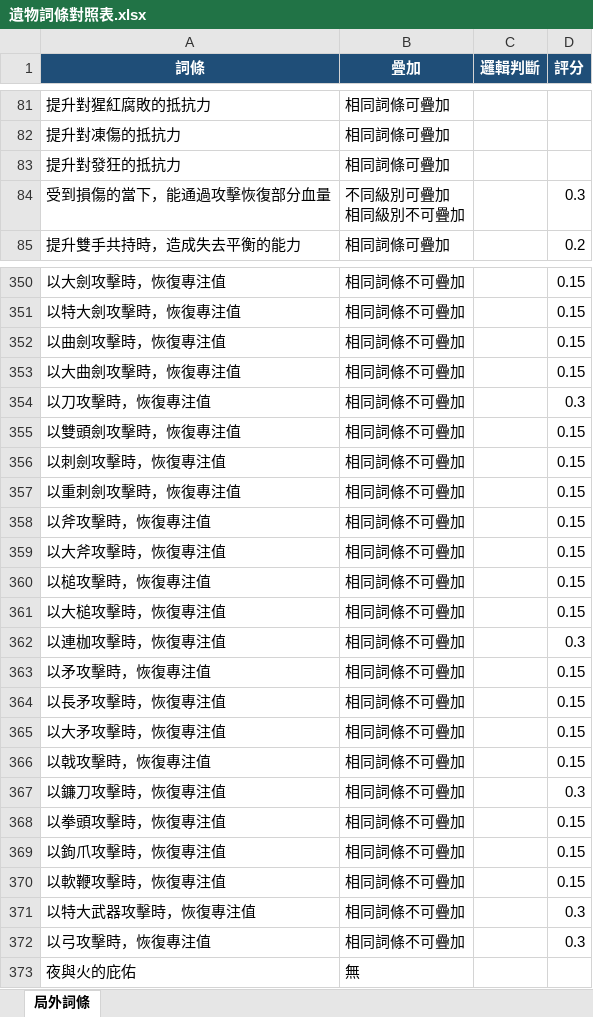
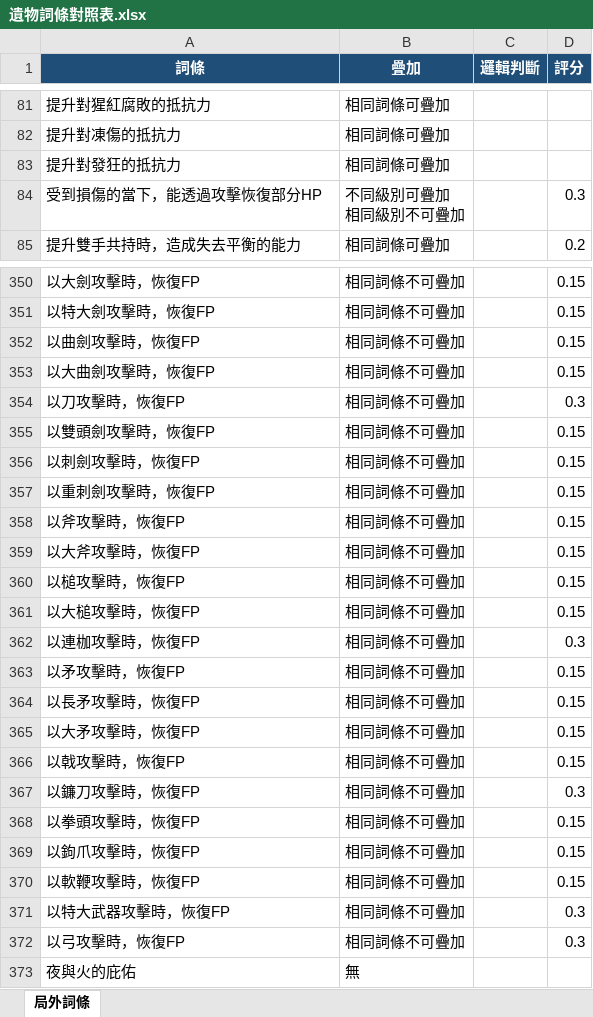
Before and after one commit to CaramelYo/ERN_relics_helper, an Excel workbook: outputs/relic_terms_table/遺物詞條對照表.xlsx, sheet 局外詞條, drawn as a sheet; only a part is shown, gaps mark what is left out; values as stored, in another font and other column widths than the file's, no borders; table styles not drawn; the diff covers the shown part only; the diff names each change by its address in the sheet, - before the commit and + after, or states it on an @@ line.

```diff
--- a/outputs/relic_terms_table/遺物詞條對照表.xlsx (sheet 局外詞條)
+++ b/outputs/relic_terms_table/遺物詞條對照表.xlsx (sheet 局外詞條)
-A84 (詞條): 受到損傷的當下，能通過攻擊恢復部分血量
+A84 (詞條): 受到損傷的當下，能透過攻擊恢復部分HP
-A350 (詞條): 以大劍攻擊時，恢復專注值
+A350 (詞條): 以大劍攻擊時，恢復FP
-A351 (詞條): 以特大劍攻擊時，恢復專注值
+A351 (詞條): 以特大劍攻擊時，恢復FP
-A352 (詞條): 以曲劍攻擊時，恢復專注值
+A352 (詞條): 以曲劍攻擊時，恢復FP
-A353 (詞條): 以大曲劍攻擊時，恢復專注值
+A353 (詞條): 以大曲劍攻擊時，恢復FP
-A354 (詞條): 以刀攻擊時，恢復專注值
+A354 (詞條): 以刀攻擊時，恢復FP
-A355 (詞條): 以雙頭劍攻擊時，恢復專注值
+A355 (詞條): 以雙頭劍攻擊時，恢復FP
-A356 (詞條): 以刺劍攻擊時，恢復專注值
+A356 (詞條): 以刺劍攻擊時，恢復FP
-A357 (詞條): 以重刺劍攻擊時，恢復專注值
+A357 (詞條): 以重刺劍攻擊時，恢復FP
-A358 (詞條): 以斧攻擊時，恢復專注值
+A358 (詞條): 以斧攻擊時，恢復FP
-A359 (詞條): 以大斧攻擊時，恢復專注值
+A359 (詞條): 以大斧攻擊時，恢復FP
-A360 (詞條): 以槌攻擊時，恢復專注值
+A360 (詞條): 以槌攻擊時，恢復FP
-A361 (詞條): 以大槌攻擊時，恢復專注值
+A361 (詞條): 以大槌攻擊時，恢復FP
-A362 (詞條): 以連枷攻擊時，恢復專注值
+A362 (詞條): 以連枷攻擊時，恢復FP
-A363 (詞條): 以矛攻擊時，恢復專注值
+A363 (詞條): 以矛攻擊時，恢復FP
-A364 (詞條): 以長矛攻擊時，恢復專注值
+A364 (詞條): 以長矛攻擊時，恢復FP
-A365 (詞條): 以大矛攻擊時，恢復專注值
+A365 (詞條): 以大矛攻擊時，恢復FP
-A366 (詞條): 以戟攻擊時，恢復專注值
+A366 (詞條): 以戟攻擊時，恢復FP
-A367 (詞條): 以鐮刀攻擊時，恢復專注值
+A367 (詞條): 以鐮刀攻擊時，恢復FP
-A368 (詞條): 以拳頭攻擊時，恢復專注值
+A368 (詞條): 以拳頭攻擊時，恢復FP
-A369 (詞條): 以鉤爪攻擊時，恢復專注值
+A369 (詞條): 以鉤爪攻擊時，恢復FP
-A370 (詞條): 以軟鞭攻擊時，恢復專注值
+A370 (詞條): 以軟鞭攻擊時，恢復FP
-A371 (詞條): 以特大武器攻擊時，恢復專注值
+A371 (詞條): 以特大武器攻擊時，恢復FP
-A372 (詞條): 以弓攻擊時，恢復專注值
+A372 (詞條): 以弓攻擊時，恢復FP
```
Also changed, not shown: 179 edited cells elsewhere in this sheet, 17 other files.
